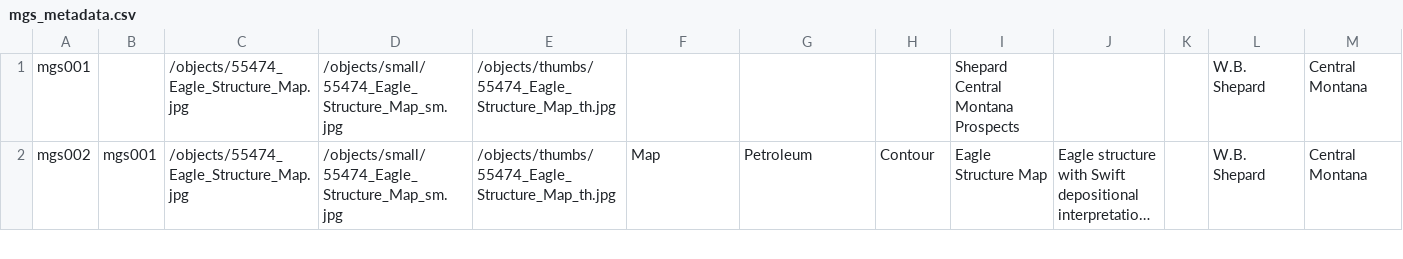
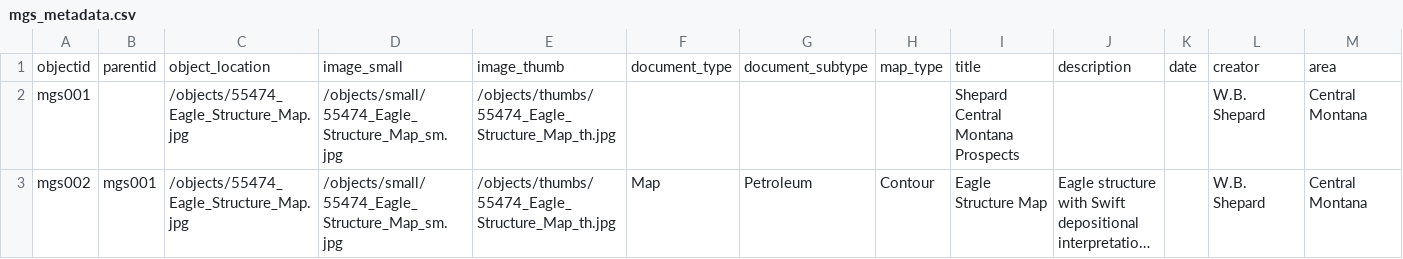
Before and after one commit to cc3199/mbmg-master1, a CSV file: _data/mgs_metadata.csv, drawn as a sheet; only a part is shown; long unchanged cells end in …; rows hold the shown columns only; the diff names each change by its address in the sheet, - before the commit and + after, or states it on an @@ line.

Commit message:
metadata updates - headers

```diff
--- a/_data/mgs_metadata.csv
+++ b/_data/mgs_metadata.csv
+row 1: objectid | parentid | object_location | image_small | image_thumb | document_type | document_subtype | map_type | title | description | date | creator | area
```
